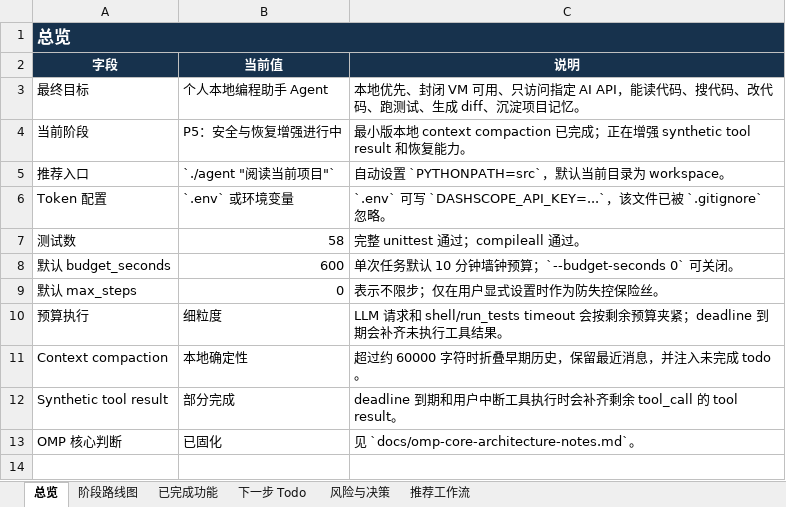
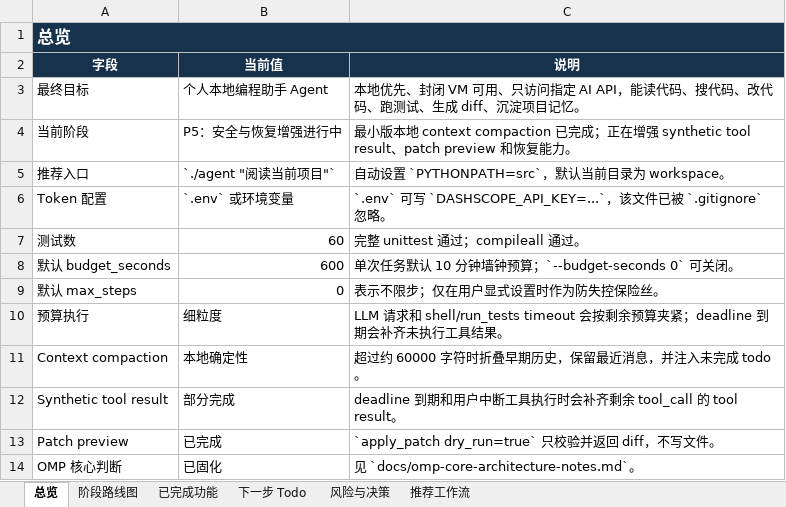
Before and after one commit to noone6931/lca-private-handoff-20260803, an Excel workbook: docs/local-coding-agent-project-management.xlsx, sheet 总览, drawn as a sheet; values as stored, in another font and other column widths than the file's, no borders; the diff names each change by its address in the sheet, - before the commit and + after, or states it on an @@ line.

Commit message:
Add patch dry-run preview

```diff
--- a/docs/local-coding-agent-project-management.xlsx (sheet 总览)
+++ b/docs/local-coding-agent-project-management.xlsx (sheet 总览)
-C4 (说明): …synthetic tool result 和恢复能…
+C4 (说明): …synthetic tool result、patch preview 和恢复能…
-B7 (当前值): 58
+B7 (当前值): 60
+row 13: Patch preview | 已完成 | `apply_patch dry_run=true` 只校验并返回 diff，不写文件。
```
Also changed, not shown: sheet 下一步 Todo, sheet 已完成功能, sheet 阶段路线图, 7 other files.
